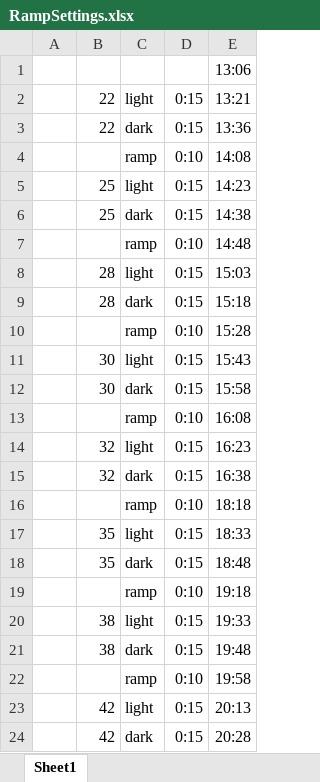
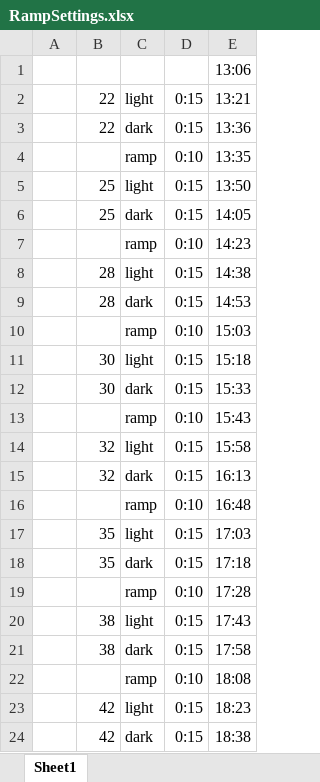
Before and after one commit to hputnam/Poc_RAPID, an Excel workbook: RAnalysis/data/TPC/RampSettings.xlsx, sheet Sheet1, drawn as a sheet; values as stored, in another font and other column widths than the file's, no borders; the diff names each change by its address in the sheet, - before the commit and + after, or states it on an @@ line.

Commit message:
temperature ramp data Run 5

```diff
--- a/RAnalysis/data/TPC/RampSettings.xlsx (sheet Sheet1)
+++ b/RAnalysis/data/TPC/RampSettings.xlsx (sheet Sheet1)
-E4: 14:08
+E4: 13:35
-E5: 14:23
+E5: 13:50
-E6: 14:38
+E6: 14:05
-E7: 14:48
+E7: 14:23
-E8: 15:03
+E8: 14:38
-E9: 15:18
+E9: 14:53
-E10: 15:28
+E10: 15:03
-E11: 15:43
+E11: 15:18
-E12: 15:58
+E12: 15:33
-E13: 16:08
+E13: 15:43
-E14: 16:23
+E14: 15:58
-E15: 16:38
+E15: 16:13
-E16: 18:18
+E16: 16:48
-E17: 18:33
+E17: 17:03
-E18: 18:48
+E18: 17:18
-E19: 19:18
+E19: 17:28
-E20: 19:33
+E20: 17:43
-E21: 19:48
+E21: 17:58
-E22: 19:58
+E22: 18:08
-E23: 20:13
+E23: 18:23
-E24: 20:28
+E24: 18:38
```
Also changed, not shown: 29 other files.
